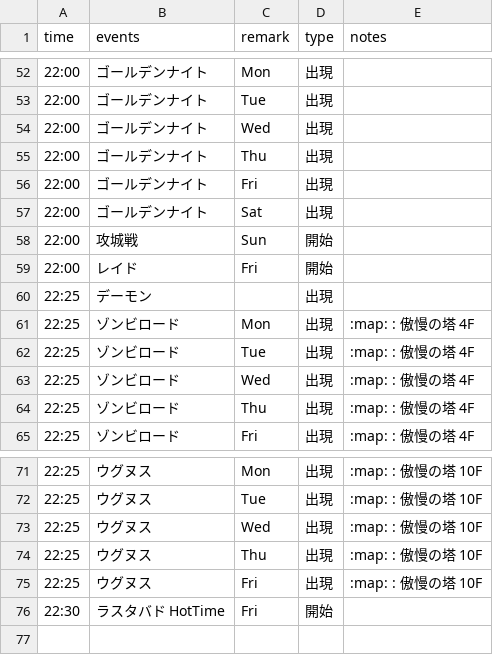
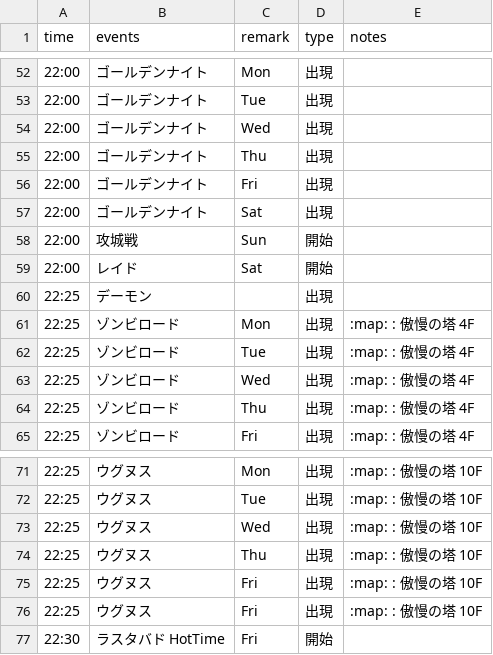
Before and after one commit to ringhio08-dep/BossBot, a CSV file: data/Schedule.csv, drawn as a sheet; only a part is shown, gaps mark what is left out.

Commit message:
Update Schedule.csv

```diff
--- a/data/Schedule.csv
+++ b/data/Schedule.csv
@@ -58,3 +58,3 @@ time,events,remark,type,notes
 22:00,攻城戦,Sun,開始,
-22:00,レイド,Fri,開始,
+22:00,レイド,Sat,開始,
 22:25,デーモン,,出現,
@@ -74,2 +74,3 @@ time,events,remark,type,notes
 22:25,ウグヌス,Thu,出現,:map: : 傲慢の塔 10F
+22:25,ウグヌス,Fri,出現,:map: : 傲慢の塔 10F
 22:25,ウグヌス,Fri,出現,:map: : 傲慢の塔 10F
```
